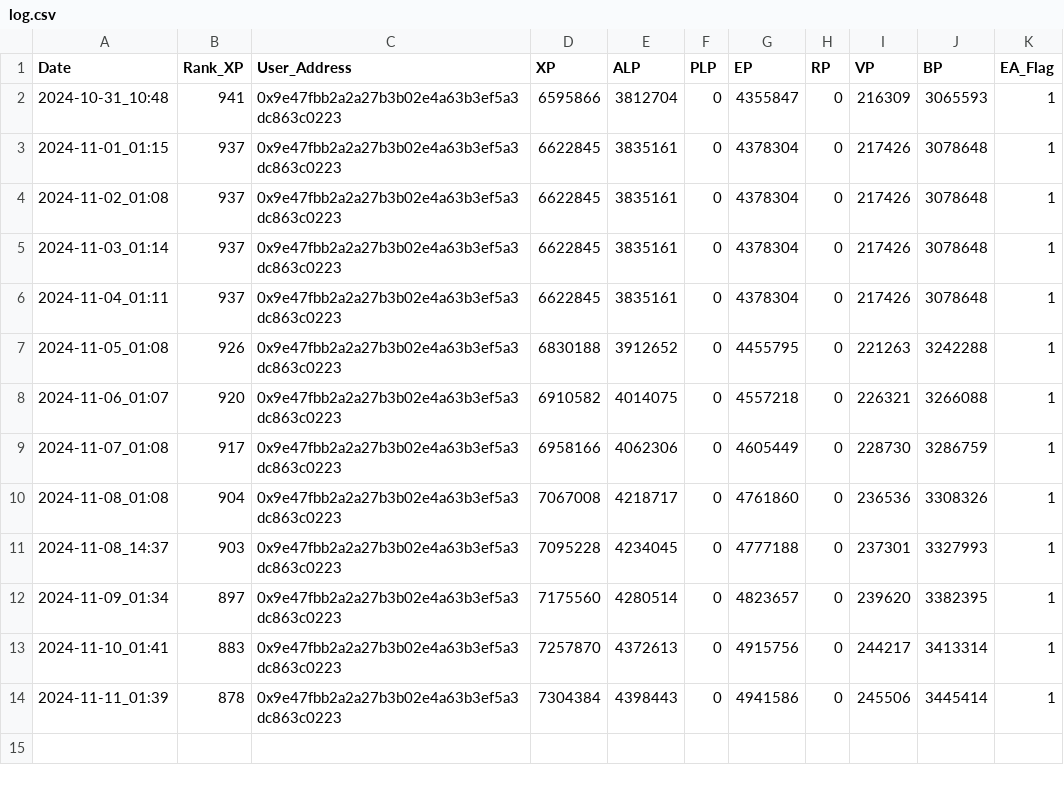
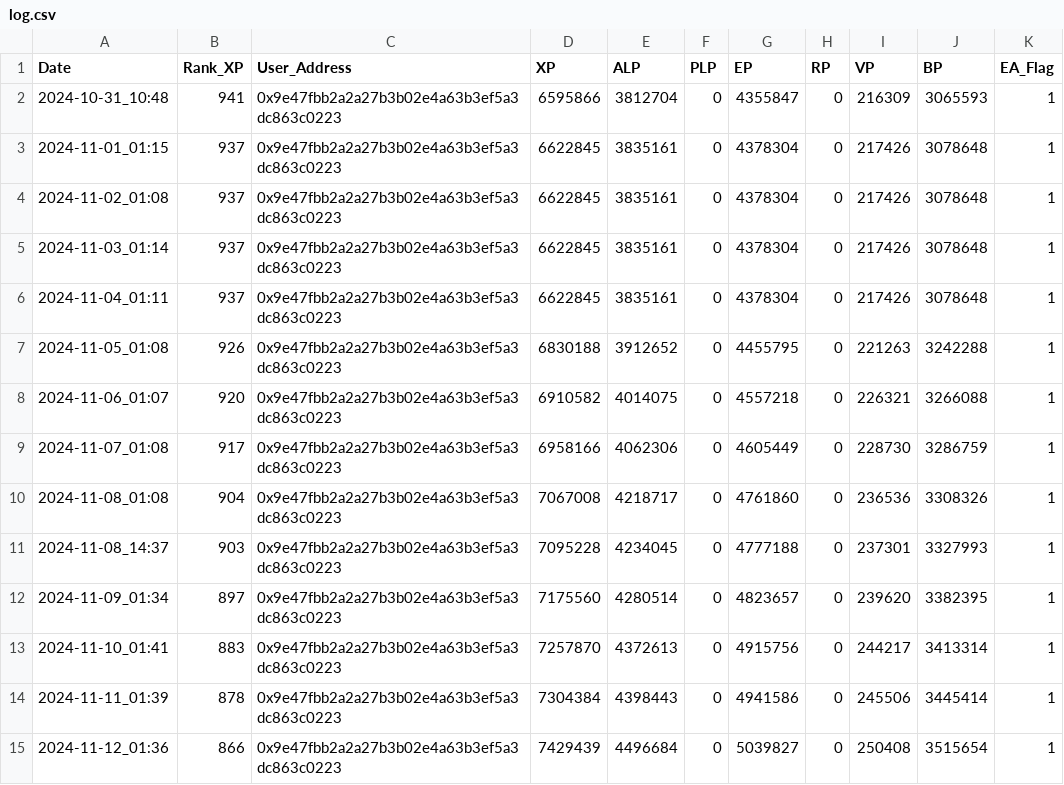
Before and after one commit to KonstantinMenovschikov/LXP-L, a CSV file: log.csv, drawn as a sheet.

```diff
--- a/log.csv
+++ b/log.csv
@@ -14 +14,2 @@ Date,Rank_XP,User_Address,XP,ALP,PLP,EP,RP,VP,BP,EA_Flag
 2024-11-11_01:39,878,0x9e47fbb2a2a27b3b02e4a63b3ef5a3dc863c0223,7304384,4398443,0,4941586,0,245506,3445414,1
+2024-11-12_01:36,866,0x9e47fbb2a2a27b3b02e4a63b3ef5a3dc863c0223,7429439,4496684,0,5039827,0,250408,3515654,1
```
